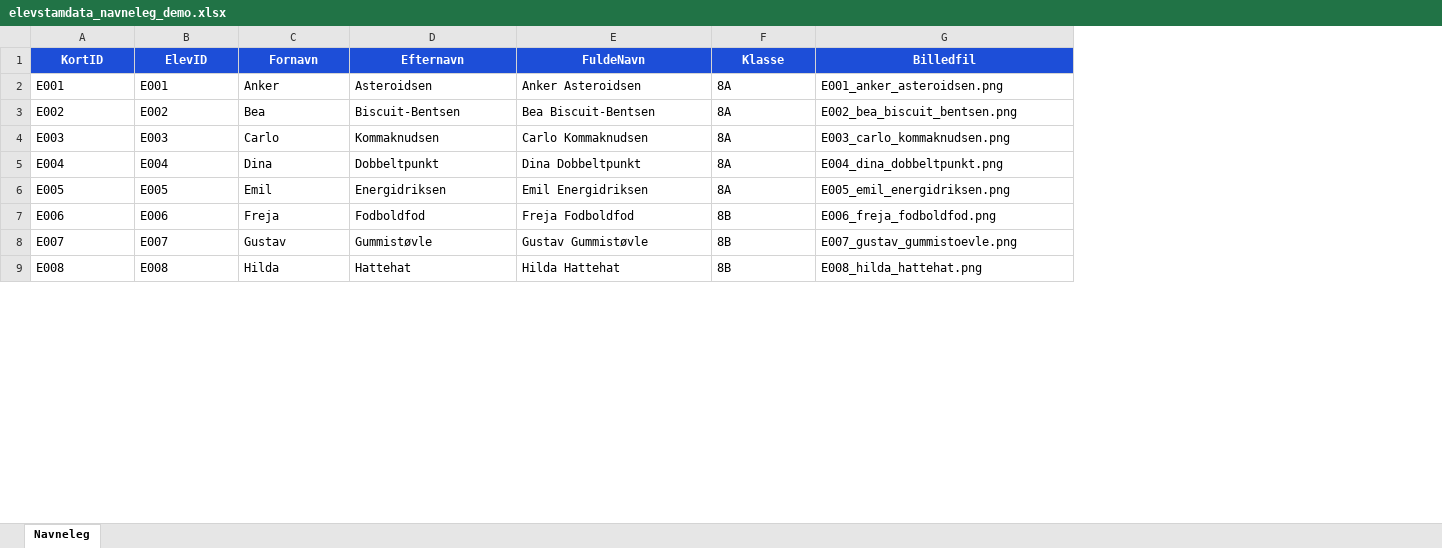
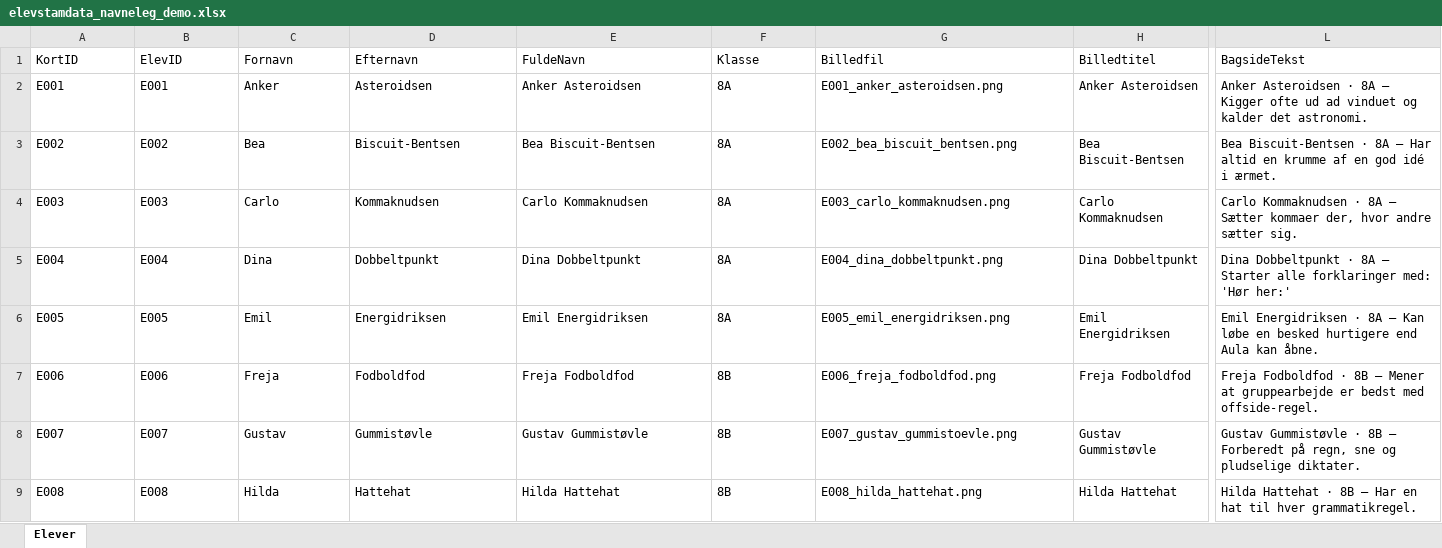
Before and after one commit to maans/Plan, an Excel workbook: navneleg-demo/students/elevstamdata_navneleg_demo.xlsx, sheet Elever, drawn as a sheet; only a part is shown, gaps mark what is left out; values as stored, in another font and other column widths than the file's, no borders; table styles not drawn; the diff covers the shown part only; the diff names each change by its address in the sheet, - before the commit and + after, or states it on an @@ line.

```diff
--- a/navneleg-demo/students/elevstamdata_navneleg_demo.xlsx (sheet Elever)
+++ b/navneleg-demo/students/elevstamdata_navneleg_demo.xlsx (sheet Elever)
-sheet tab: Navneleg
+sheet tab: Elever
+column H (Billedtitel), rows 2-9: Anker Asteroidsen | Bea Biscuit-Bentsen | Carlo Kommaknudsen | Dina Dobbeltpunkt | Emil Energidriksen | Freja Fodboldfod | Gustav Gummistøvle | Hilda Hattehat
+column L (BagsideTekst), rows 2-9: Anker Asteroidsen · 8A — Kigger ofte ud ad vinduet og kalder det astronomi. | Bea Biscuit-Bentsen · 8A — Har altid en krumme af en god idé i ærmet. | Carlo Kommaknudsen · 8A — Sætter kommaer der, hvor andre sætter sig. | Dina Dobbeltpunkt · 8A — Starter alle forklaringer med: 'Hør her:' | Emil Energidriksen · 8A — Kan løbe en besked hurtigere end Aula kan åbne. | Freja Fodboldfod · 8B — Mener at gruppearbejde er bedst med offside-regel. | Gustav Gummistøvle · 8B — Forberedt på regn, sne og pludselige diktater. | Hilda Hattehat · 8B — Har en hat til hver grammatikregel.
@@ A1:G1 fill: #1D4ED8 → none, bold: on → off, text colour: #FFFFFF → black, alignment: center → left @@
```
Also changed, not shown: cell formats elsewhere in this sheet, navneleg-demo/fruit-vegetables/frugt_groent_flersproget_demo.xlsx, navneleg-demo/periodic-table/periodisk_tabel_demo.xlsx, 7 other files.
